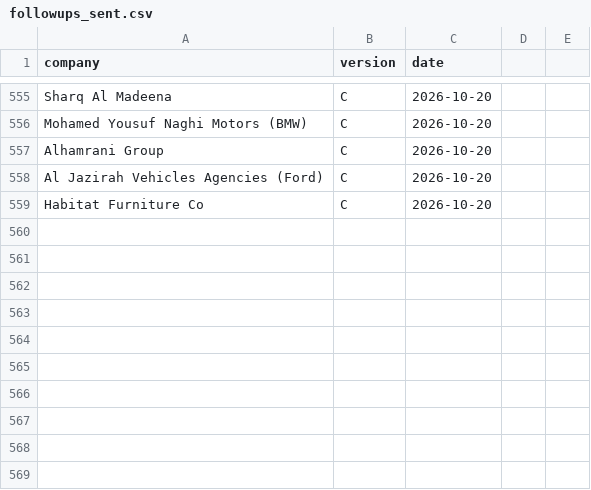
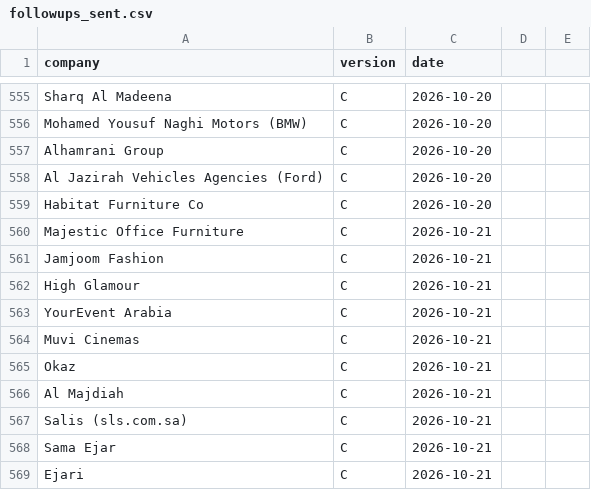
Before and after one commit to Nuredin-Moh/job-madinah, a CSV file: data/followups_sent.csv, drawn as a sheet; only a part is shown, gaps mark what is left out.

```diff
--- a/data/followups_sent.csv
+++ b/data/followups_sent.csv
@@ -559 +559,11 @@ Al Jazirah Vehicles Agencies (Ford),C,2026-10-20
 Habitat Furniture Co,C,2026-10-20
+Majestic Office Furniture,C,2026-10-21
+Jamjoom Fashion,C,2026-10-21
+High Glamour,C,2026-10-21
+YourEvent Arabia,C,2026-10-21
+Muvi Cinemas,C,2026-10-21
+Okaz,C,2026-10-21
+Al Majdiah,C,2026-10-21
+Salis (sls.com.sa),C,2026-10-21
+Sama Ejar,C,2026-10-21
+Ejari,C,2026-10-21
```
